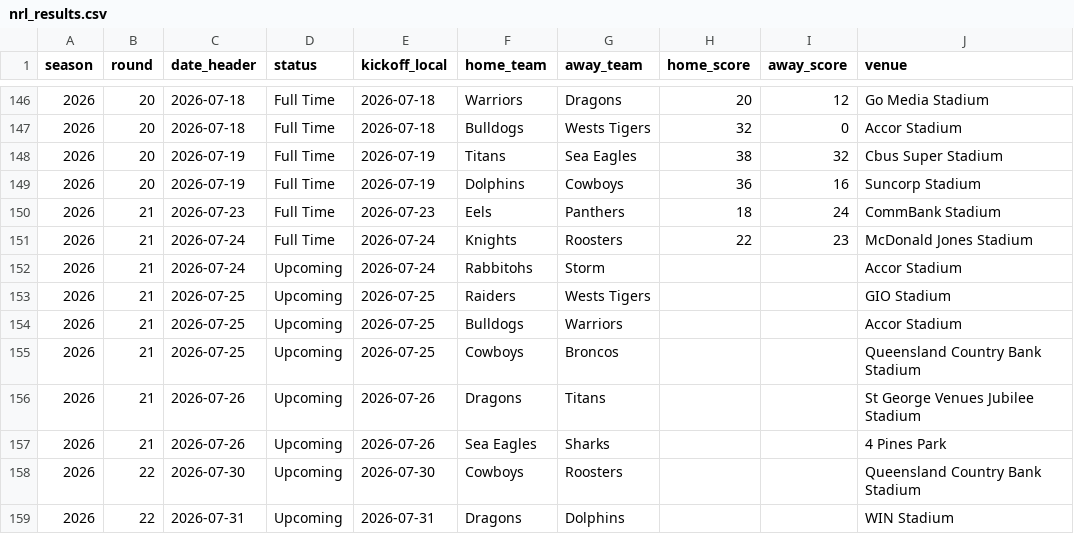
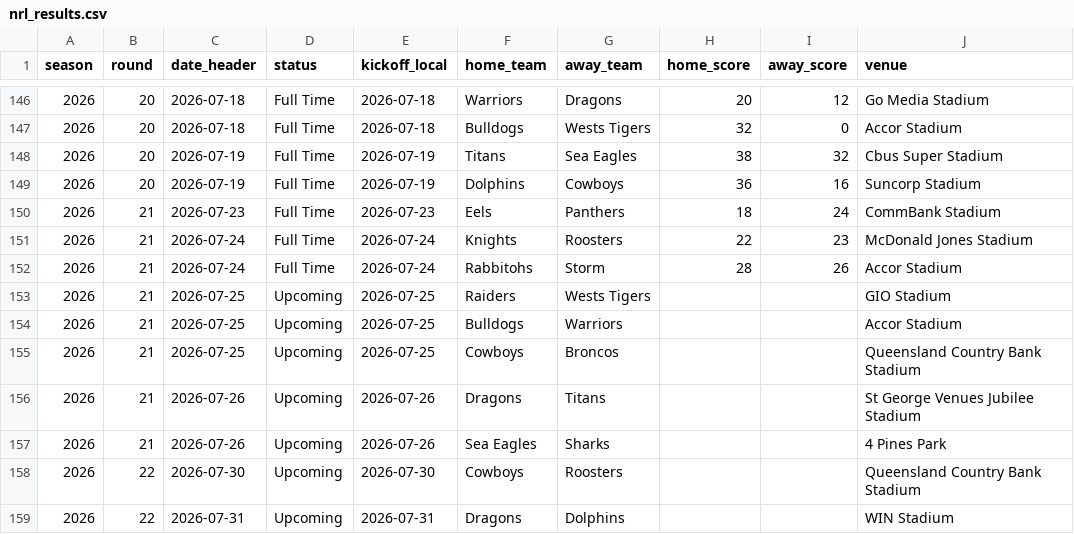
Before and after one commit to joelcouchman78/joel-nrl-predictor, a CSV file: data/2026/nrl_results.csv, drawn as a sheet; only a part is shown, gaps mark what is left out; the diff names each change by its address in the sheet, - before the commit and + after, or states it on an @@ line.

Commit message:
Update predictor data through Rounds 1-20 complete

```diff
--- a/data/2026/nrl_results.csv
+++ b/data/2026/nrl_results.csv
-D152 (status): Upcoming
+D152 (status): Full Time
-H152 (home_score): (empty)
+H152 (home_score): 28
-I152 (away_score): (empty)
+I152 (away_score): 26
```
Also changed, not shown: 1 other file.
